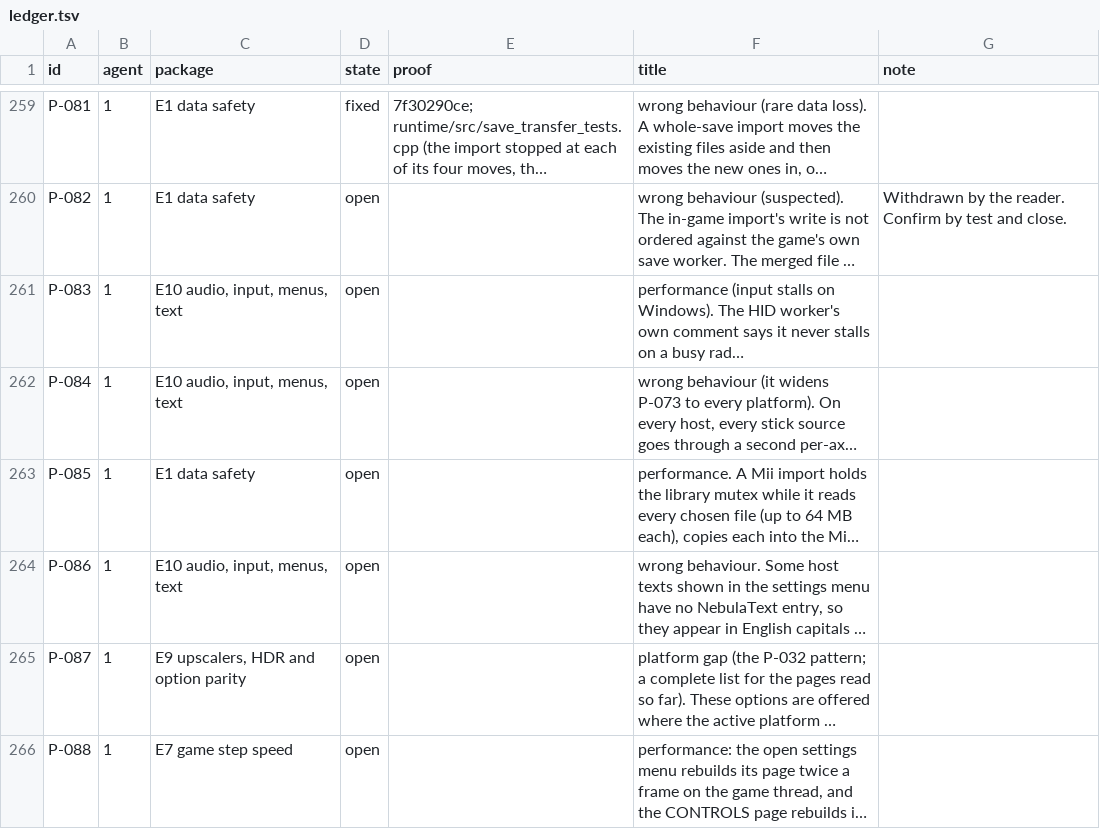
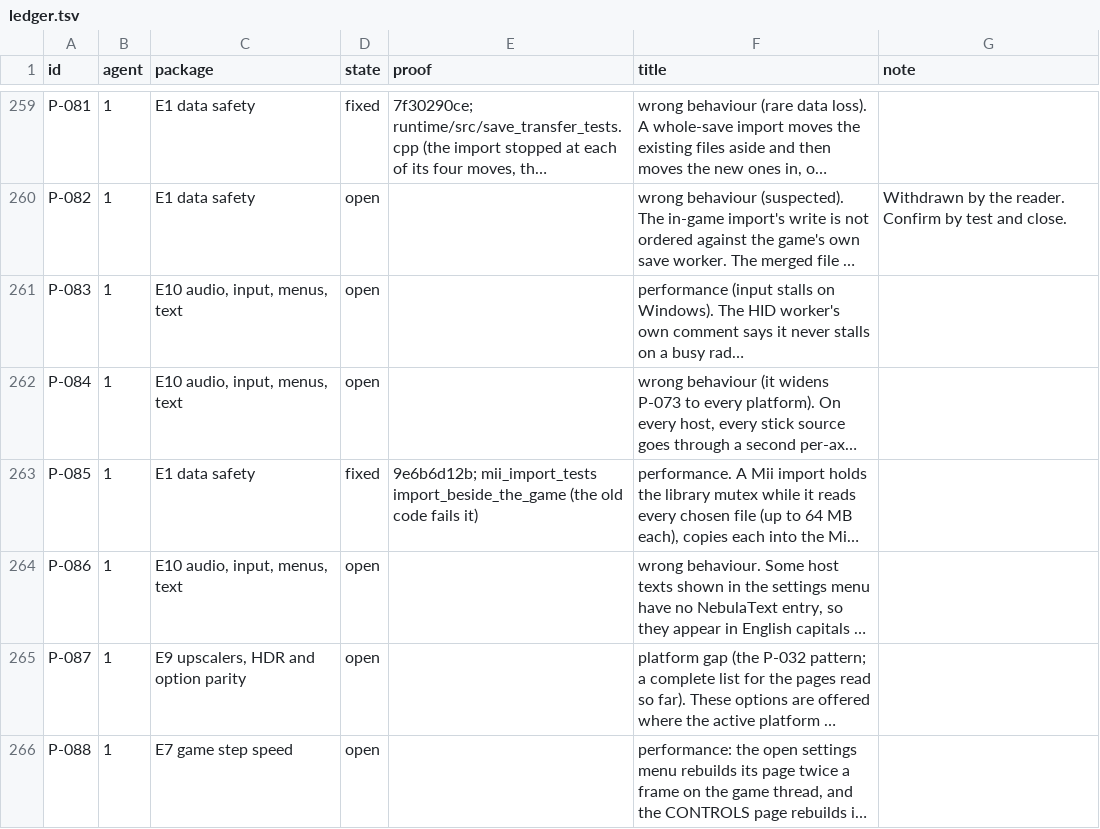
Before and after one commit to keepvaibin/nebula, a TSV file: docs/plan/ledger.tsv, drawn as a sheet; only a part is shown, gaps mark what is left out; long unchanged cells end in …; the diff names each change by its address in the sheet, - before the commit and + after, or states it on an @@ line.

Commit message:
Ledger: P-085 fixed

```diff
--- a/docs/plan/ledger.tsv
+++ b/docs/plan/ledger.tsv
-D263 (state): open
+D263 (state): fixed
-E263 (proof): (empty)
+E263 (proof): 9e6b6d12b; mii_import_tests import_beside_the_game (the old code fails it)
```
